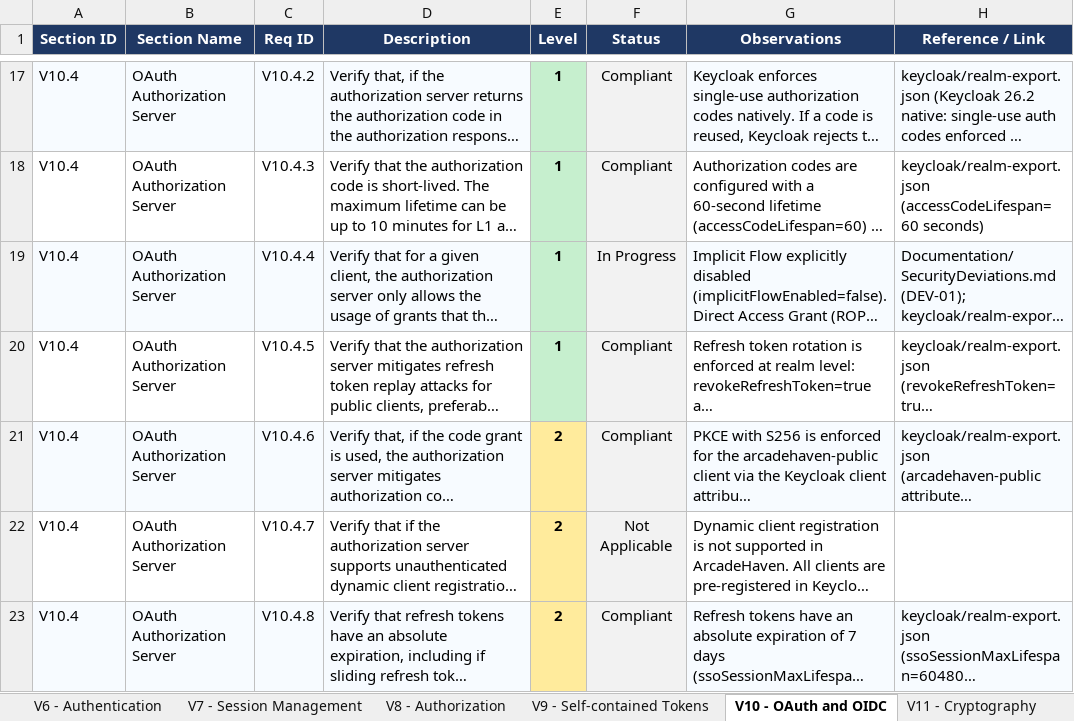
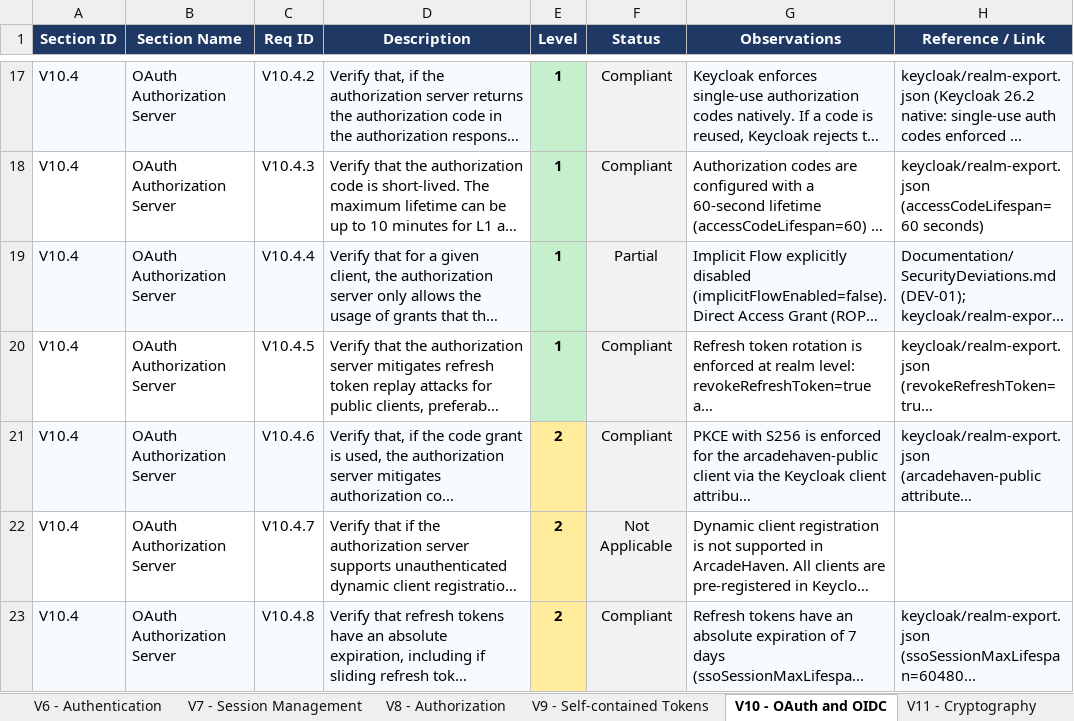
Before and after one commit to mei-desofs/desofs2026-wed_nap_2, an Excel workbook: Deliverables/ASVS_5.0_Tracker.xlsx, sheet V10 - OAuth and OIDC, drawn as a sheet; only a part is shown, gaps mark what is left out; long unchanged cells end in …; values as stored, in another font and other column widths than the file's, no borders; conditional formats not drawn; the diff names each change by its address in the sheet, - before the commit and + after, or states it on an @@ line.

```diff
--- a/Deliverables/ASVS_5.0_Tracker.xlsx (sheet V10 - OAuth and OIDC)
+++ b/Deliverables/ASVS_5.0_Tracker.xlsx (sheet V10 - OAuth and OIDC)
-F19 (Status): In Progress
+F19 (Status): Partial
```
Also changed, not shown: 7 other files.
